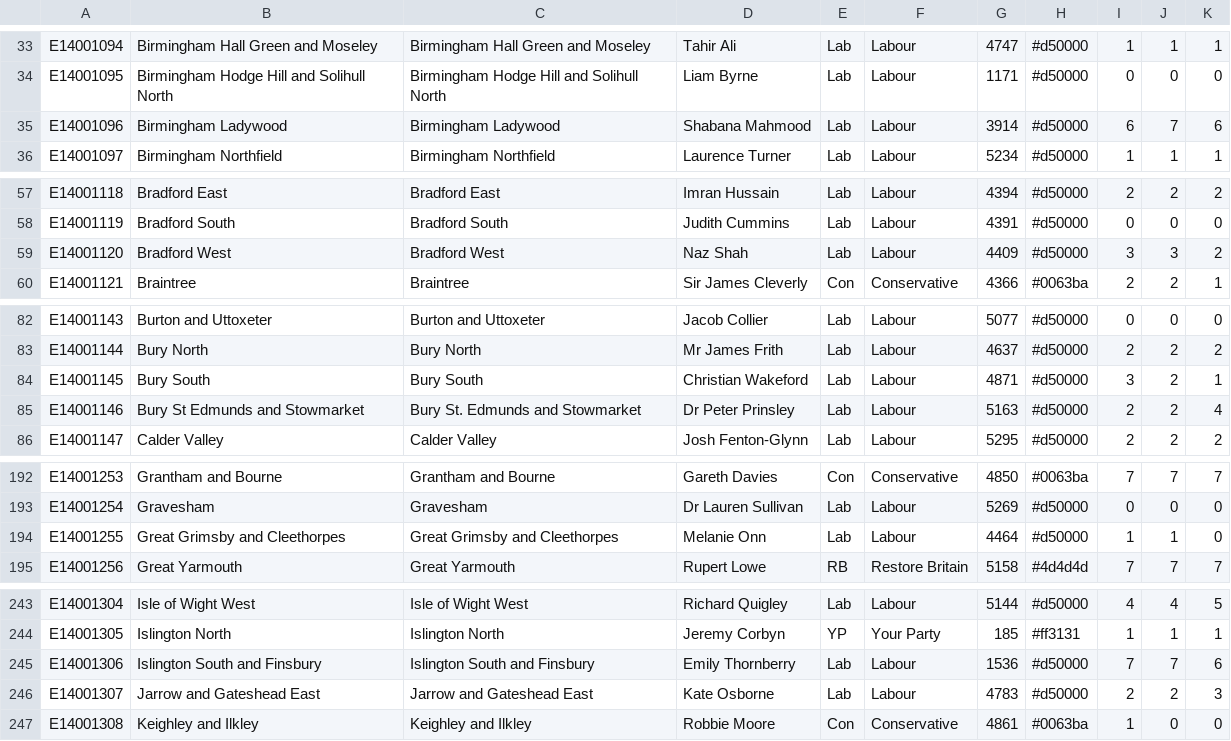
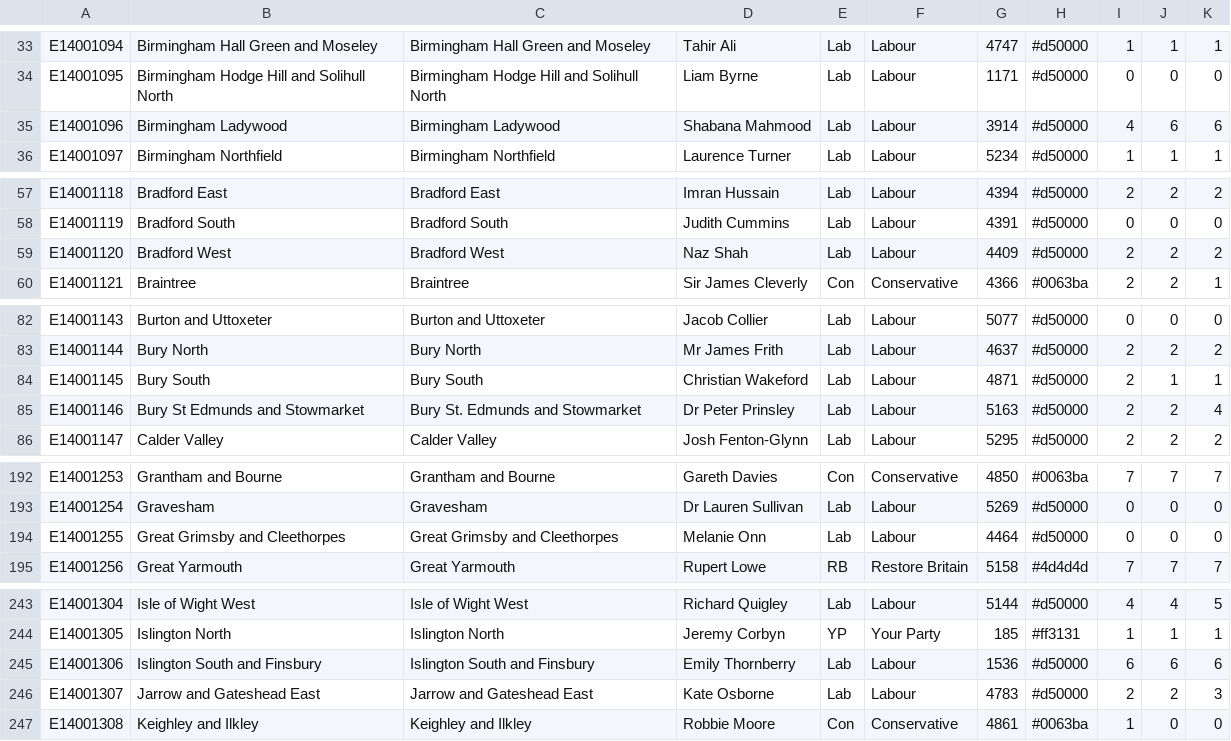
Before and after one commit to open-innovations/heritage-at-risk, a CSV file: src/_data/HAR2026.csv, drawn as a sheet; only a part is shown, gaps mark what is left out; the diff covers the shown part only.

Commit message:
Implementation of more changes sent by Churches Trust to old figures

```diff
--- a/src/_data/HAR2026.csv
+++ b/src/_data/HAR2026.csv
@@ -34,3 +34,3 @@ E14001094,Birmingham Hall Green and Moseley,Birmingham Hall Green and Moseley,Ta
 E14001095,Birmingham Hodge Hill and Solihull North,Birmingham Hodge Hill and Solihull North,Liam Byrne,Lab,Labour,1171,#d50000,0,0,0
-E14001096,Birmingham Ladywood,Birmingham Ladywood,Shabana Mahmood,Lab,Labour,3914,#d50000,6,7,6
+E14001096,Birmingham Ladywood,Birmingham Ladywood,Shabana Mahmood,Lab,Labour,3914,#d50000,4,6,6
 E14001097,Birmingham Northfield,Birmingham Northfield,Laurence Turner,Lab,Labour,5234,#d50000,1,1,1
@@ -58,3 +58,3 @@ E14001118,Bradford East,Bradford East,Imran Hussain,Lab,Labour,4394,#d50000,2,2,
 E14001119,Bradford South,Bradford South,Judith Cummins,Lab,Labour,4391,#d50000,0,0,0
-E14001120,Bradford West,Bradford West,Naz Shah,Lab,Labour,4409,#d50000,3,3,2
+E14001120,Bradford West,Bradford West,Naz Shah,Lab,Labour,4409,#d50000,2,2,2
 E14001121,Braintree,Braintree,Sir James Cleverly,Con,Conservative,4366,#0063ba,2,2,1
@@ -83,3 +83,3 @@ E14001143,Burton and Uttoxeter,Burton and Uttoxeter,Jacob Collier,Lab,Labour,507
 E14001144,Bury North,Bury North,Mr James Frith,Lab,Labour,4637,#d50000,2,2,2
-E14001145,Bury South,Bury South,Christian Wakeford,Lab,Labour,4871,#d50000,3,2,1
+E14001145,Bury South,Bury South,Christian Wakeford,Lab,Labour,4871,#d50000,2,1,1
 E14001146,Bury St Edmunds and Stowmarket,Bury St. Edmunds and Stowmarket,Dr Peter Prinsley,Lab,Labour,5163,#d50000,2,2,4
@@ -193,3 +193,3 @@ E14001253,Grantham and Bourne,Grantham and Bourne,Gareth Davies,Con,Conservative
 E14001254,Gravesham,Gravesham,Dr Lauren Sullivan,Lab,Labour,5269,#d50000,0,0,0
-E14001255,Great Grimsby and Cleethorpes,Great Grimsby and Cleethorpes,Melanie Onn,Lab,Labour,4464,#d50000,1,1,0
+E14001255,Great Grimsby and Cleethorpes,Great Grimsby and Cleethorpes,Melanie Onn,Lab,Labour,4464,#d50000,0,0,0
 E14001256,Great Yarmouth,Great Yarmouth,Rupert Lowe,RB,Restore Britain,5158,#4d4d4d,7,7,7
@@ -244,3 +244,3 @@ E14001304,Isle of Wight West,Isle of Wight West,Richard Quigley,Lab,Labour,5144,
 E14001305,Islington North,Islington North,Jeremy Corbyn,YP,Your Party,185,#ff3131,1,1,1
-E14001306,Islington South and Finsbury,Islington South and Finsbury,Emily Thornberry,Lab,Labour,1536,#d50000,7,7,6
+E14001306,Islington South and Finsbury,Islington South and Finsbury,Emily Thornberry,Lab,Labour,1536,#d50000,6,6,6
 E14001307,Jarrow and Gateshead East,Jarrow and Gateshead East,Kate Osborne,Lab,Labour,4783,#d50000,2,2,3
```
Also changed, not shown: 6 edited cells elsewhere in this file.
